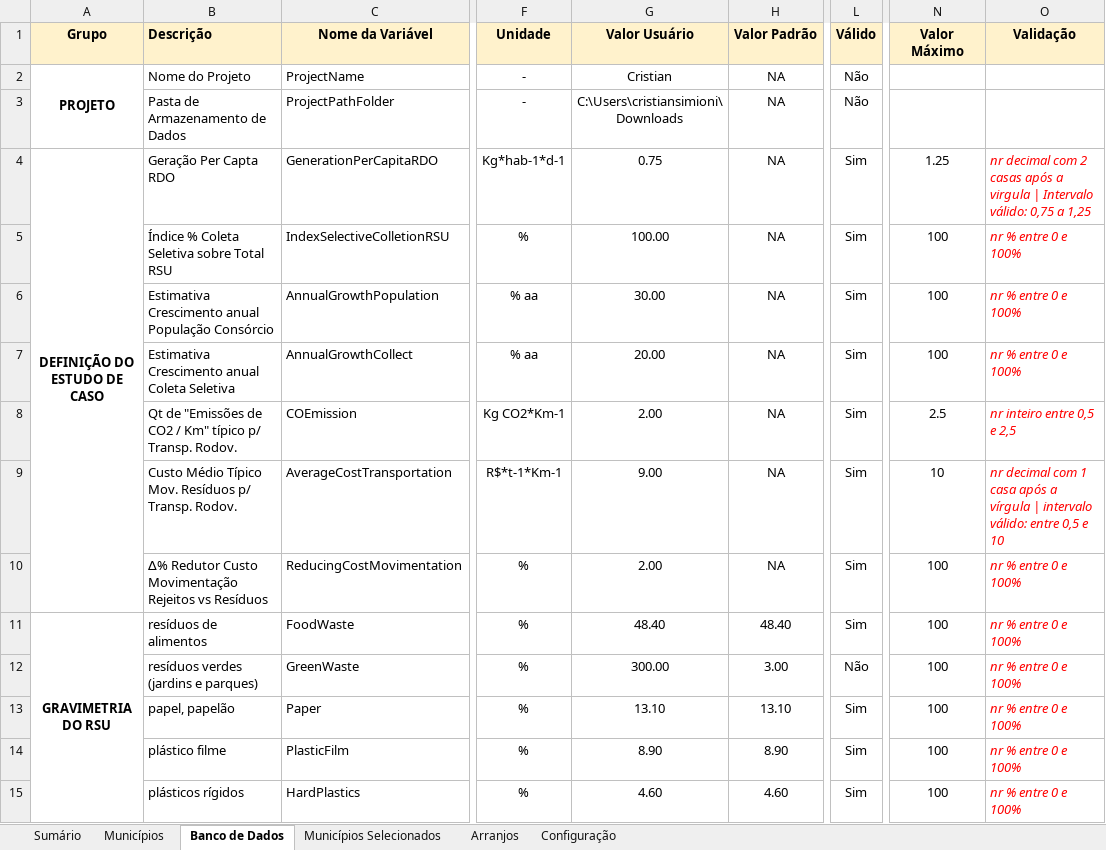
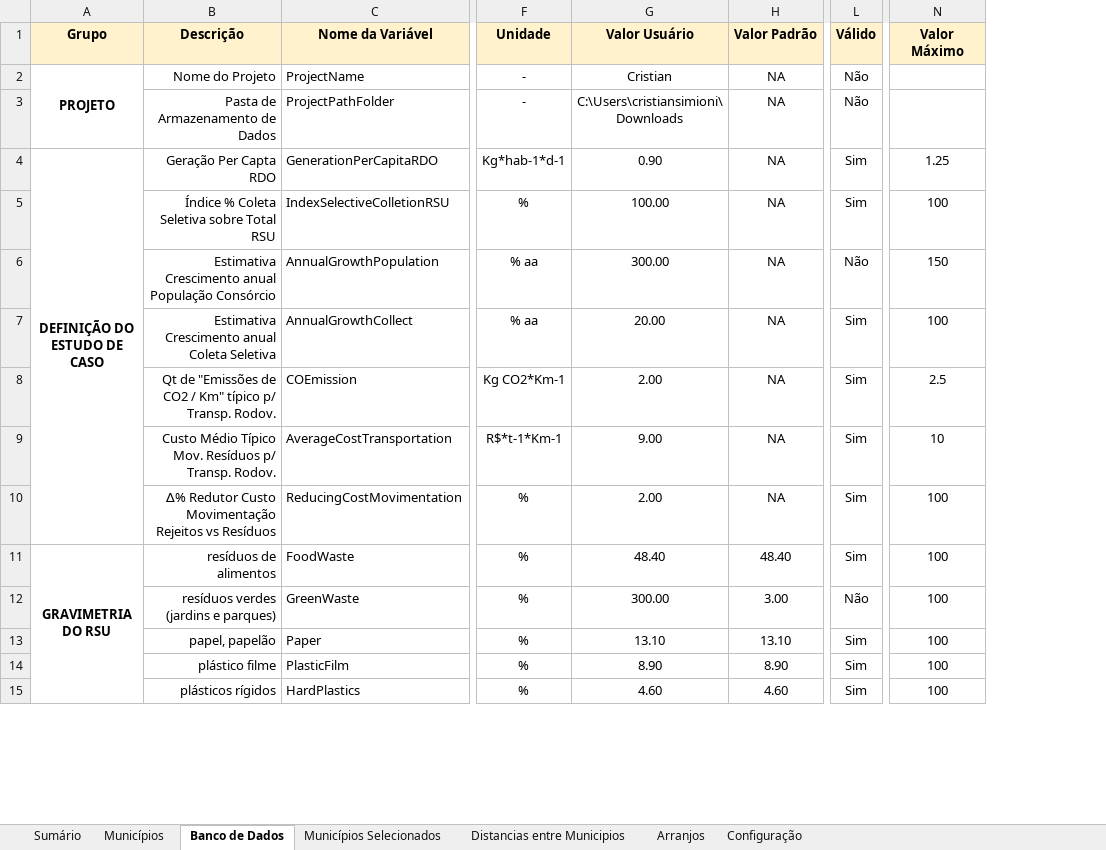
Before and after one commit to cristiansimioni/gestaoregionalizadarsu, an Excel workbook: Gestão Regionalizada RSU - Simulação Rotas Tecnológicas.xlsm, sheet Banco de Dados, drawn as a sheet; only a part is shown, gaps mark what is left out; values as stored, in another font and other column widths than the file's, no borders; conditional formats not drawn; removed rows and columns are numbered as before the commit, all else as after; the diff covers the shown part only; the diff names each change by its address in the sheet, - before the commit and + after, or states it on an @@ line.

```diff
--- a/Gestão Regionalizada RSU - Simulação Rotas Tecnológicas.xlsm (sheet Banco de Dados)
+++ b/Gestão Regionalizada RSU - Simulação Rotas Tecnológicas.xlsm (sheet Banco de Dados)
+sheet tab: Distancias entre Municipios
-column O (Validação), rows 4-15: nr decimal com 2 casas após a virgula | Intervalo válido: 0,75 a 1,25 | nr % entre 0 e 100% | nr % entre 0 e 100% | nr % entre 0 e 100% | nr inteiro entre 0,5 e 2,5 | nr decimal com 1 casa após a vírgula | intervalo válido: entre 0,5 e 10 | nr % entre 0 e 100% | nr % entre 0 e 100% | nr % entre 0 e 100% | nr % entre 0 e 100% | nr % entre 0 e 100% | nr % entre 0 e 100%
-B1 alignment: left
+B1 alignment: center
-B2:B15 alignment: left
+B2:B15 alignment: right
-G4 (Valor Usuário): 0.75
+G4 (Valor Usuário): 0.90
-G6 (Valor Usuário): 30.00
+G6 (Valor Usuário): 300.00
-L6 (Válido): Sim
+L6 (Válido): Não
-N6 (Valor Máximo): 100
+N6 (Valor Máximo): 150
```
Also changed, not shown: 138 added rows, 11 removed rows, 17 edited cells, cell formats and merged cells elsewhere in this sheet, sheet Municípios Selecionados, charts or pictures, 13 other files.
